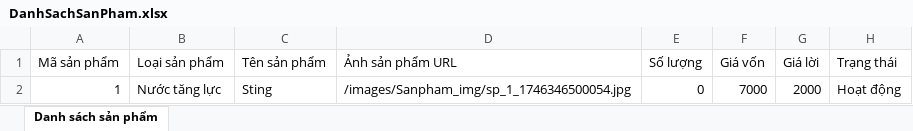
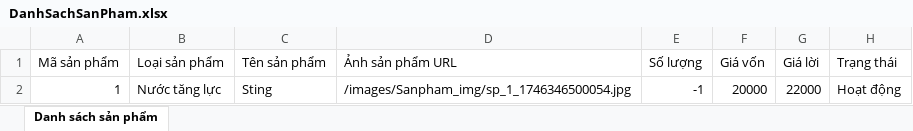
Before and after one commit to akira3175/Library, an Excel workbook: DanhSachSanPham.xlsx, sheet Danh sách sản phẩm, drawn as a sheet; values as stored, in another font and other column widths than the file's, no borders; the diff names each change by its address in the sheet, - before the commit and + after, or states it on an @@ line.

```diff
--- a/DanhSachSanPham.xlsx (sheet Danh sách sản phẩm)
+++ b/DanhSachSanPham.xlsx (sheet Danh sách sản phẩm)
-E2 (Số lượng): 0
+E2 (Số lượng): -1
-F2 (Giá vốn): 7000
+F2 (Giá vốn): 20000
-G2 (Giá lời): 2000
+G2 (Giá lời): 22000
```
Also changed, not shown: 9 other files.
